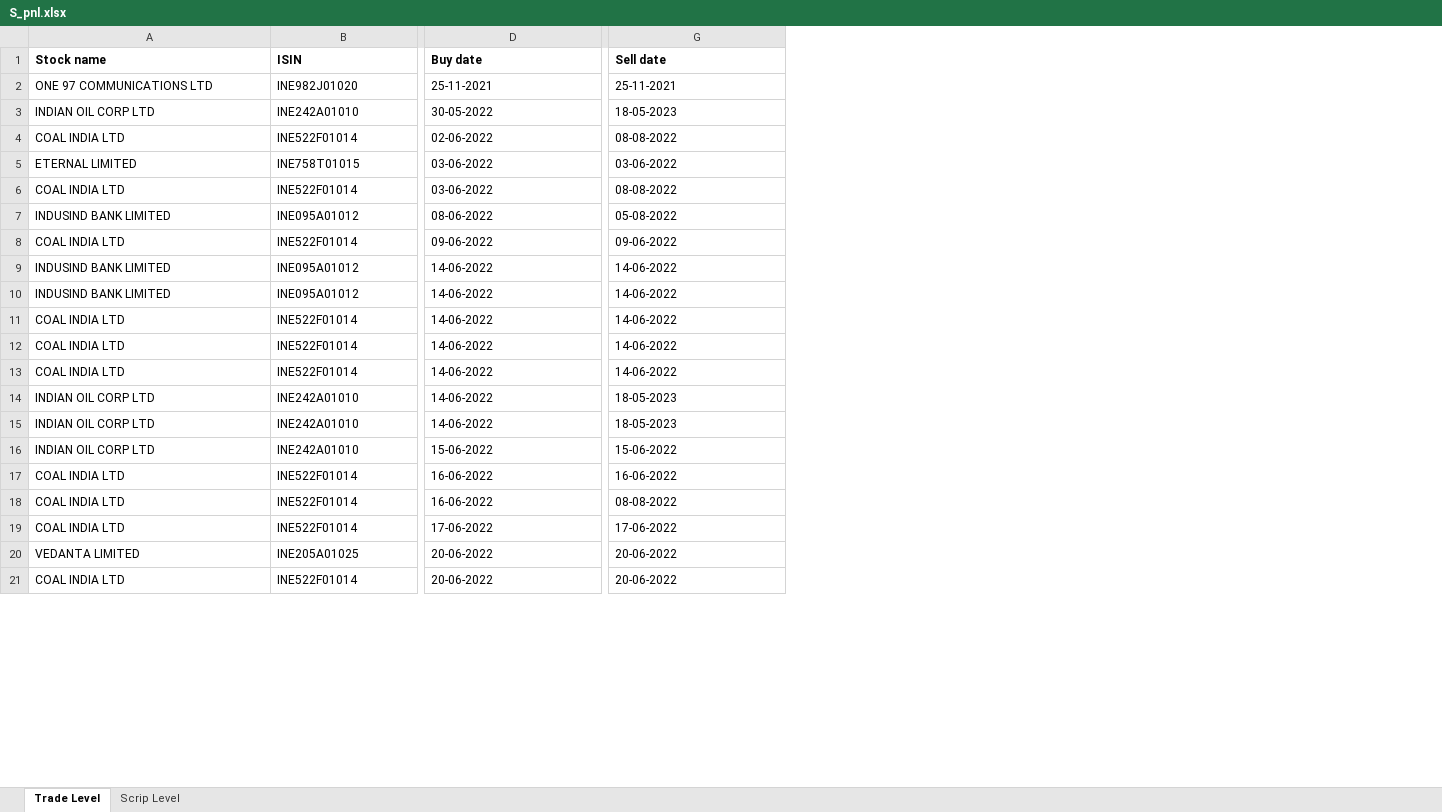
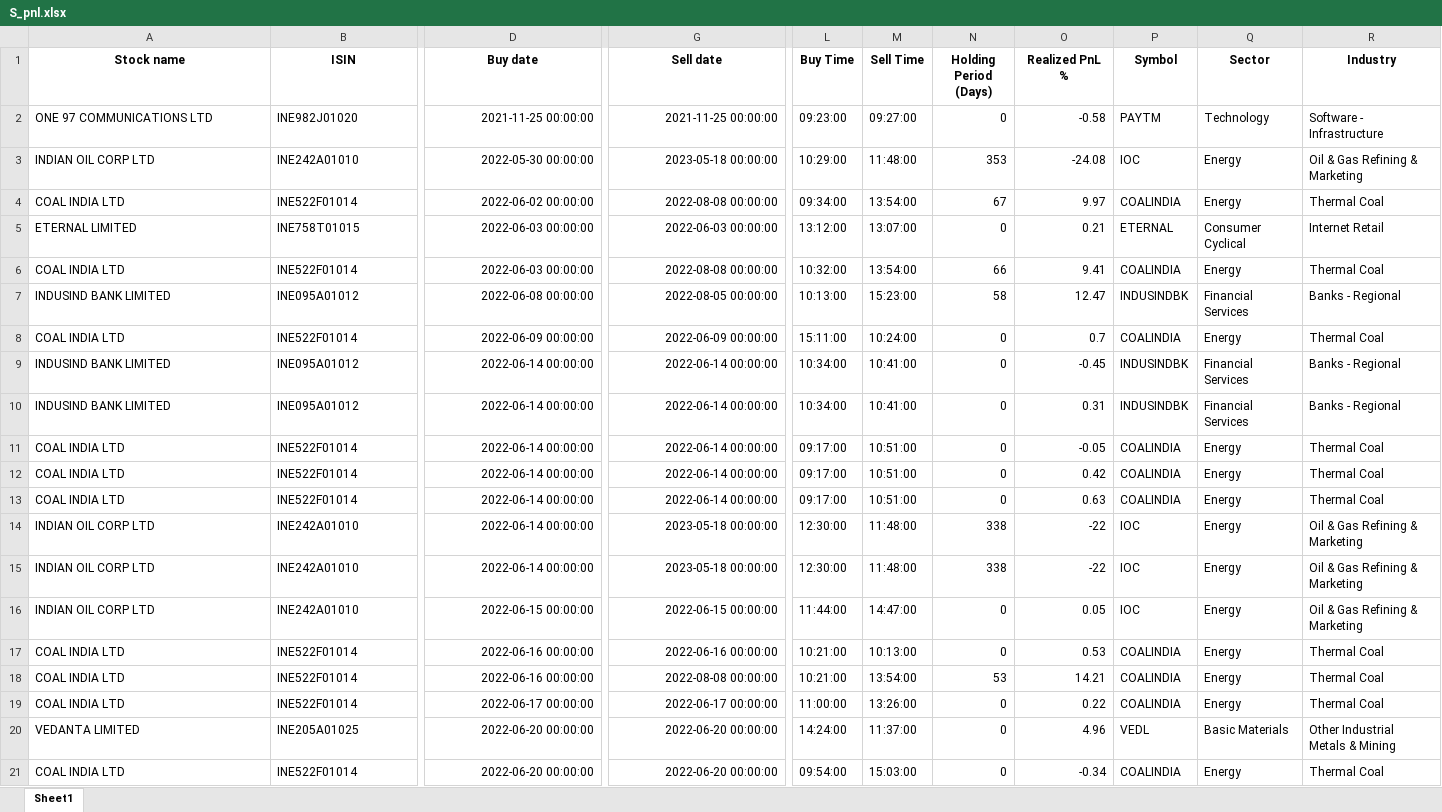
Before and after one commit to Harsh-1598/Trade_Insights, an Excel workbook: S_pnl.xlsx, sheet Sheet1, drawn as a sheet; only a part is shown, gaps mark what is left out; values as stored, in another font and other column widths than the file's, no borders; the diff covers the shown part only; the diff names each change by its address in the sheet, - before the commit and + after, or states it on an @@ line.

```diff
--- a/S_pnl.xlsx (sheet Sheet1)
+++ b/S_pnl.xlsx (sheet Sheet1)
-sheet tab: Trade Level
+sheet tab: Sheet1
-sheet tab: Scrip Level
+column L (Buy Time), rows 2-21: 09:23:00 | 10:29:00 | 09:34:00 | 13:12:00 | 10:32:00 | 10:13:00 | 15:11:00 | 10:34:00 | 10:34:00 | 09:17:00 | 09:17:00 | 09:17:00 | 12:30:00 | 12:30:00 | 11:44:00 | 10:21:00 | 10:21:00 | 11:00:00 | 14:24:00 | 09:54:00
+column M (Sell Time), rows 2-21: 09:27:00 | 11:48:00 | 13:54:00 | 13:07:00 | 13:54:00 | 15:23:00 | 10:24:00 | 10:41:00 | 10:41:00 | 10:51:00 | 10:51:00 | 10:51:00 | 11:48:00 | 11:48:00 | 14:47:00 | 10:13:00 | 13:54:00 | 13:26:00 | 11:37:00 | 15:03:00
+column N (Holding Period (Days)), rows 2-21: 0 | 353 | 67 | 0 | 66 | 58 | 0 | 0 | 0 | 0 | 0 | 0 | 338 | 338 | 0 | 0 | 53 | 0 | 0 | 0
+column O (Realized PnL %), rows 2-21: -0.58 | -24.08 | 9.97 | 0.21 | 9.41 | 12.47 | 0.7 | -0.45 | 0.31 | -0.05 | 0.42 | 0.63 | -22 | -22 | 0.05 | 0.53 | 14.21 | 0.22 | 4.96 | -0.34
+column P (Symbol), rows 2-21: PAYTM | IOC | COALINDIA | ETERNAL | COALINDIA | INDUSINDBK | COALINDIA | INDUSINDBK | INDUSINDBK | COALINDIA | COALINDIA | COALINDIA | IOC | IOC | IOC | COALINDIA | COALINDIA | COALINDIA | VEDL | COALINDIA
+column Q (Sector), rows 2-21: Technology | Energy | Energy | Consumer Cyclical | Energy | Financial Services | Energy | Financial Services | Financial Services | Energy | Energy | Energy | Energy | Energy | Energy | Energy | Energy | Energy | Basic Materials | Energy
+column R (Industry), rows 2-21: Software - Infrastructure | Oil & Gas Refining & Marketing | Thermal Coal | Internet Retail | Thermal Coal | Banks - Regional | Thermal Coal | Banks - Regional | Banks - Regional | Thermal Coal | Thermal Coal | Thermal Coal | Oil & Gas Refining & Marketing | Oil & Gas Refining & Marketing | Oil & Gas Refining & Marketing | Thermal Coal | Thermal Coal | Thermal Coal | Other Industrial Metals & Mining | Thermal Coal
-A1:G1 alignment: left
+A1:G1 alignment: center
-D2 (Buy date): 25-11-2021
+D2 (Buy date): 2021-11-25 00:00:00
-G2 (Sell date): 25-11-2021
+G2 (Sell date): 2021-11-25 00:00:00
-D3 (Buy date): 30-05-2022
+D3 (Buy date): 2022-05-30 00:00:00
-G3 (Sell date): 18-05-2023
+G3 (Sell date): 2023-05-18 00:00:00
-D4 (Buy date): 02-06-2022
+D4 (Buy date): 2022-06-02 00:00:00
-G4 (Sell date): 08-08-2022
+G4 (Sell date): 2022-08-08 00:00:00
-D5:D6 (Buy date): 03-06-2022
+D5:D6 (Buy date): 2022-06-03 00:00:00
-G5 (Sell date): 03-06-2022
+G5 (Sell date): 2022-06-03 00:00:00
-G6 (Sell date): 08-08-2022
+G6 (Sell date): 2022-08-08 00:00:00
-D7 (Buy date): 08-06-2022
+D7 (Buy date): 2022-06-08 00:00:00
-G7 (Sell date): 05-08-2022
+G7 (Sell date): 2022-08-05 00:00:00
-D8 (Buy date): 09-06-2022
+D8 (Buy date): 2022-06-09 00:00:00
-G8 (Sell date): 09-06-2022
+G8 (Sell date): 2022-06-09 00:00:00
-D9:D15 (Buy date): 14-06-2022
+D9:D15 (Buy date): 2022-06-14 00:00:00
-G9:G13 (Sell date): 14-06-2022
+G9:G13 (Sell date): 2022-06-14 00:00:00
-G14:G15 (Sell date): 18-05-2023
+G14:G15 (Sell date): 2023-05-18 00:00:00
-D16 (Buy date): 15-06-2022
+D16 (Buy date): 2022-06-15 00:00:00
-G16 (Sell date): 15-06-2022
+G16 (Sell date): 2022-06-15 00:00:00
-D17:D18 (Buy date): 16-06-2022
+D17:D18 (Buy date): 2022-06-16 00:00:00
-G17 (Sell date): 16-06-2022
+G17 (Sell date): 2022-06-16 00:00:00
-G18 (Sell date): 08-08-2022
+G18 (Sell date): 2022-08-08 00:00:00
-D19 (Buy date): 17-06-2022
+D19 (Buy date): 2022-06-17 00:00:00
-G19 (Sell date): 17-06-2022
+G19 (Sell date): 2022-06-17 00:00:00
-D20:D21 (Buy date): 20-06-2022
+D20:D21 (Buy date): 2022-06-20 00:00:00
-G20:G21 (Sell date): 20-06-2022
+G20:G21 (Sell date): 2022-06-20 00:00:00
```
Also changed, not shown: 408 edited cells and cell formats elsewhere in this sheet, S_order.xlsx, 6 other files.
